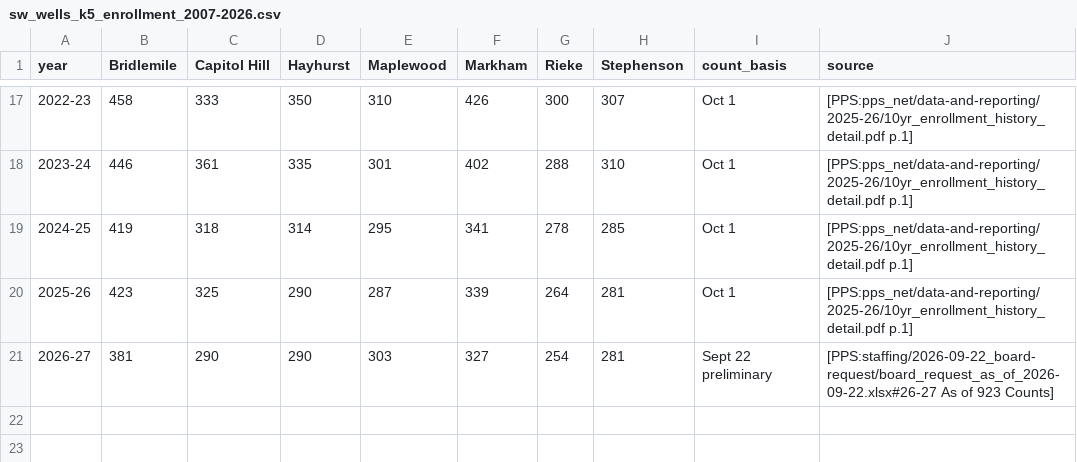
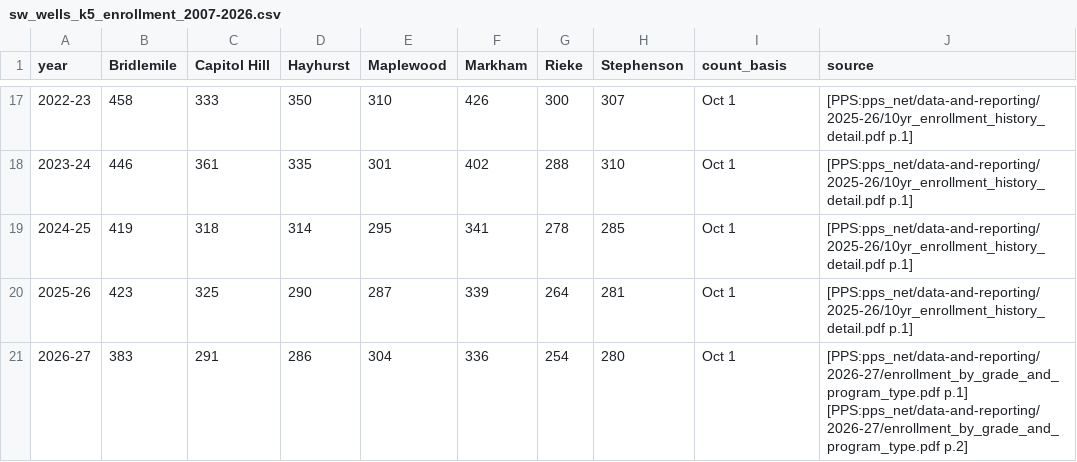
Before and after one commit to timaelliott/save-our-schools, a CSV file: analysis/data/sw_wells_k5_enrollment_2007-2026.csv, drawn as a sheet; only a part is shown, gaps mark what is left out.

```diff
--- a/analysis/data/sw_wells_k5_enrollment_2007-2026.csv
+++ b/analysis/data/sw_wells_k5_enrollment_2007-2026.csv
@@ -20,2 +20,2 @@ year,Bridlemile,Capitol Hill,Hayhurst,Maplewood,Markham,Rieke,Stephenson,count_b
 2025-26,423,325,290,287,339,264,281,Oct 1,[PPS:pps_net/data-and-reporting/2025-26/10yr_enrollment_history_detail.pdf p.1]
-2026-27,381,290,290,303,327,254,281,Sept 22 preliminary,[PPS:staffing/2026-09-22_board-request/board_request_as_of_2026-09-22.xlsx#26-27 As of 923 Counts]
+2026-27,383,291,286,304,336,254,280,Oct 1,[PPS:pps_net/data-and-reporting/2026-27/enrollment_by_grade_and_program_type.pdf p.1] [PPS:pps_net/data-and-reporting/2026-27/enrollment_by_grade_and_program_type.pdf p.2]
```
Also changed, not shown: 6 other files.
